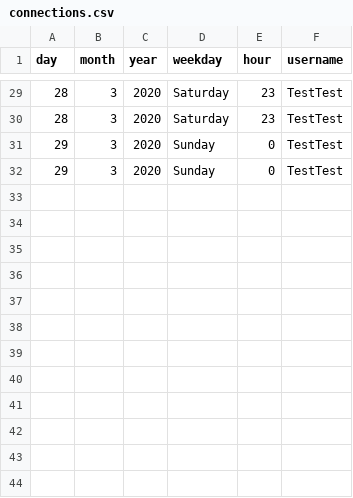
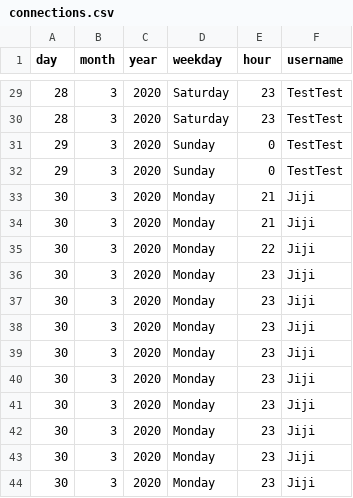
Before and after one commit to SanteauX/SOEN287_Webportfolio, a CSV file: data/connections.csv, drawn as a sheet; only a part is shown, gaps mark what is left out.

```diff
--- a/data/connections.csv
+++ b/data/connections.csv
@@ -32 +32,13 @@ day,month,year,weekday,hour,username
 29,3,2020,Sunday,0,TestTest
+30,3,2020,Monday,21,Jiji
+30,3,2020,Monday,21,Jiji
+30,3,2020,Monday,22,Jiji
+30,3,2020,Monday,23,Jiji
+30,3,2020,Monday,23,Jiji
+30,3,2020,Monday,23,Jiji
+30,3,2020,Monday,23,Jiji
+30,3,2020,Monday,23,Jiji
+30,3,2020,Monday,23,Jiji
+30,3,2020,Monday,23,Jiji
+30,3,2020,Monday,23,Jiji
+30,3,2020,Monday,23,Jiji
```
Also changed, not shown: data/accounts.csv, data/messages.csv, 5 other files.
